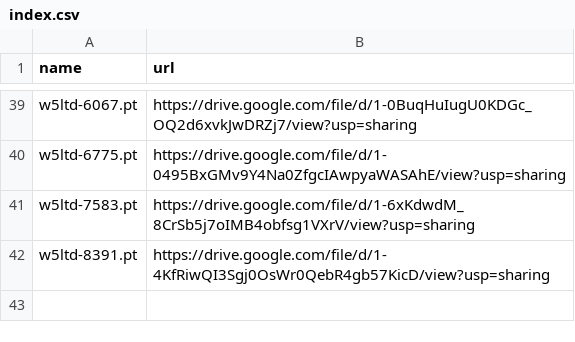
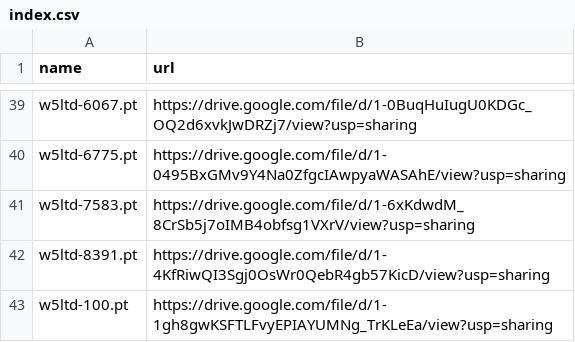
Before and after one commit to zhangruihan1/index, a CSV file: index.csv, drawn as a sheet; only a part is shown, gaps mark what is left out; the diff names each change by its address in the sheet, - before the commit and + after, or states it on an @@ line.

Commit message:
Update index.csv

```diff
--- a/index.csv
+++ b/index.csv
+row 43: w5ltd-100.pt | https://drive.google.com/file/d/1-1gh8gwKSFTLFvyEPIAYUMNg_TrKLeEa/view?usp=sharing
```
